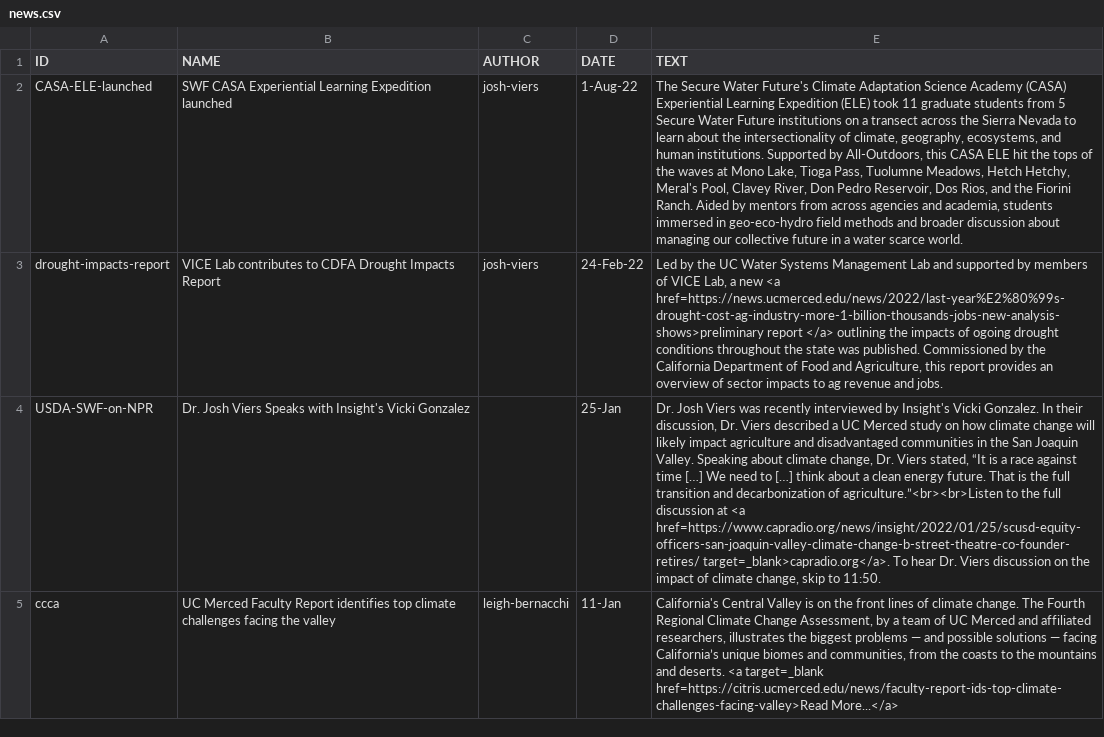
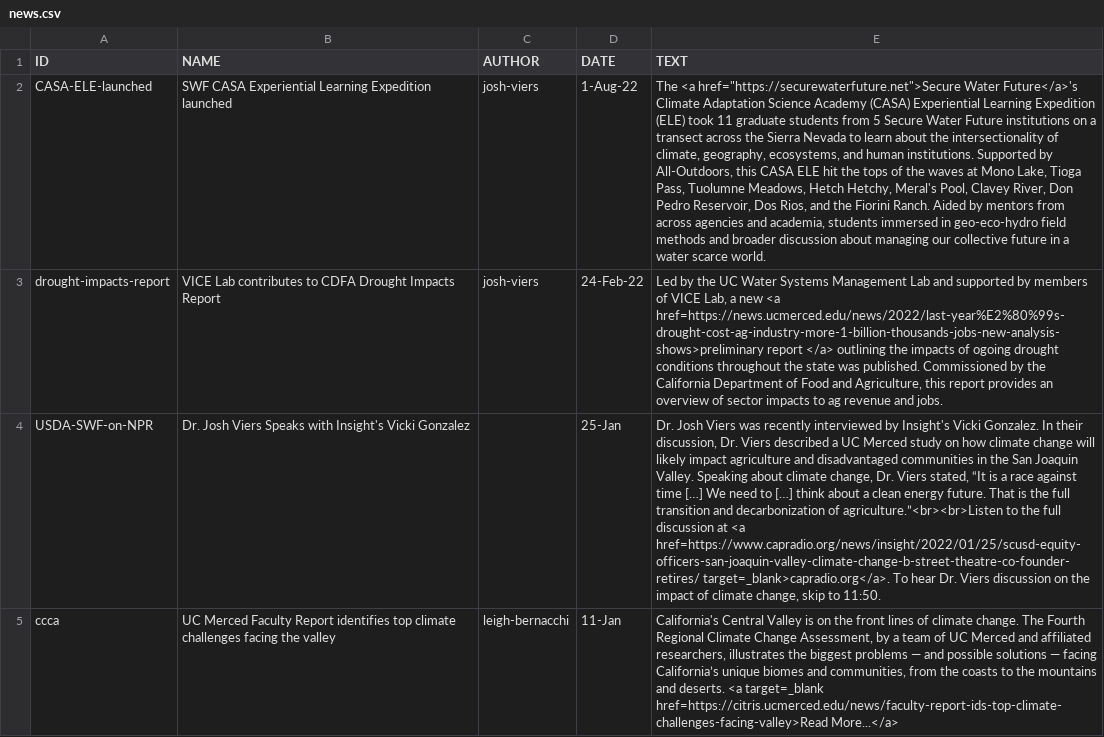
Before and after one commit to vicelab/vicelab.github.io, a CSV file: news.csv, drawn as a sheet; only a part is shown; the diff names each change by its address in the sheet, - before the commit and + after, or states it on an @@ line.

Commit message:
Updated news.csv

```diff
--- a/news.csv
+++ b/news.csv
-E2 (TEXT): The Secure Water Future's Climate Adaptation…
+E2 (TEXT): The <a href="https://securewaterfuture.net">Secure Water Future</a>'s Climate Adaptation…
```
